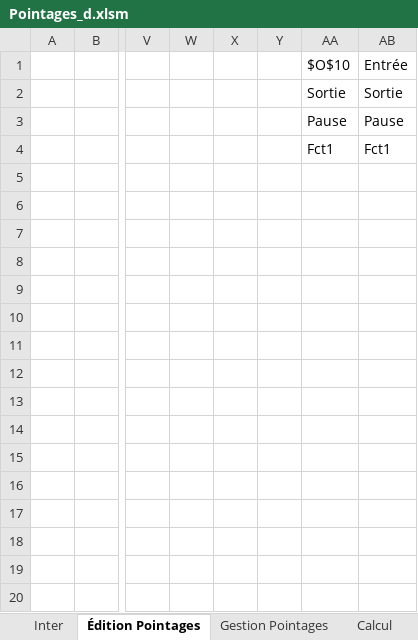
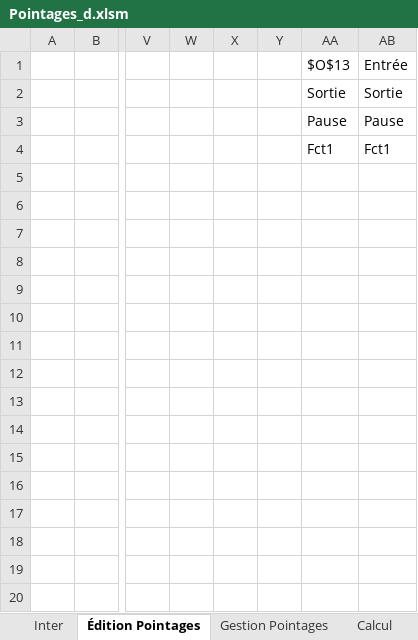
Before and after one commit to avigeilpro/PointagesXL, an Excel workbook: Pointages/Pointages_d.xlsm, sheet Édition Pointages, drawn as a sheet; only a part is shown, gaps mark what is left out; values as stored, in another font and other column widths than the file's, no borders; charts and pictures not drawn; the diff names each change by its address in the sheet, - before the commit and + after, or states it on an @@ line.

Commit message:
Correction bug Pointage Fct puis demande de suppression

```diff
--- a/Pointages/Pointages_d.xlsm (sheet Édition Pointages)
+++ b/Pointages/Pointages_d.xlsm (sheet Édition Pointages)
-AA1: $O$10
+AA1: $O$13
```
Also changed, not shown: sheet Inter, charts or pictures.
